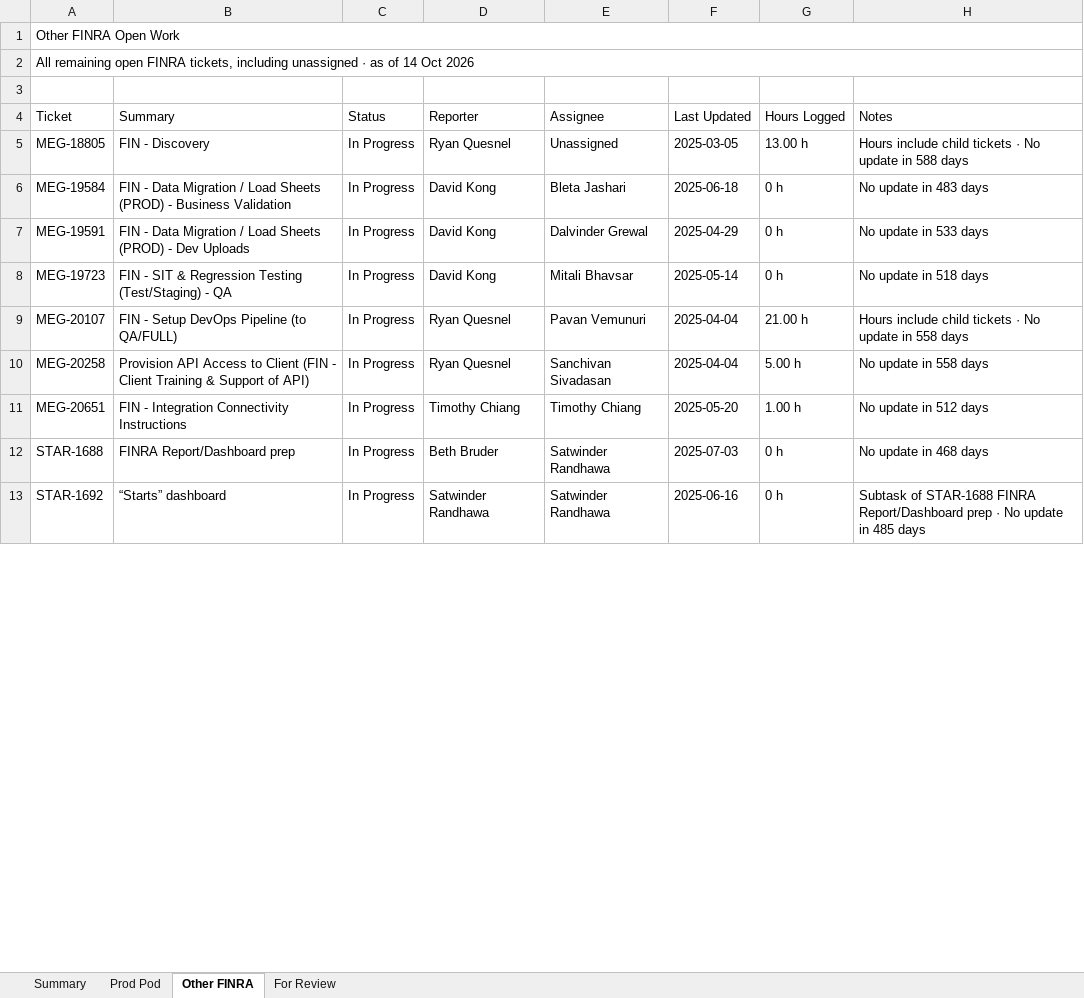
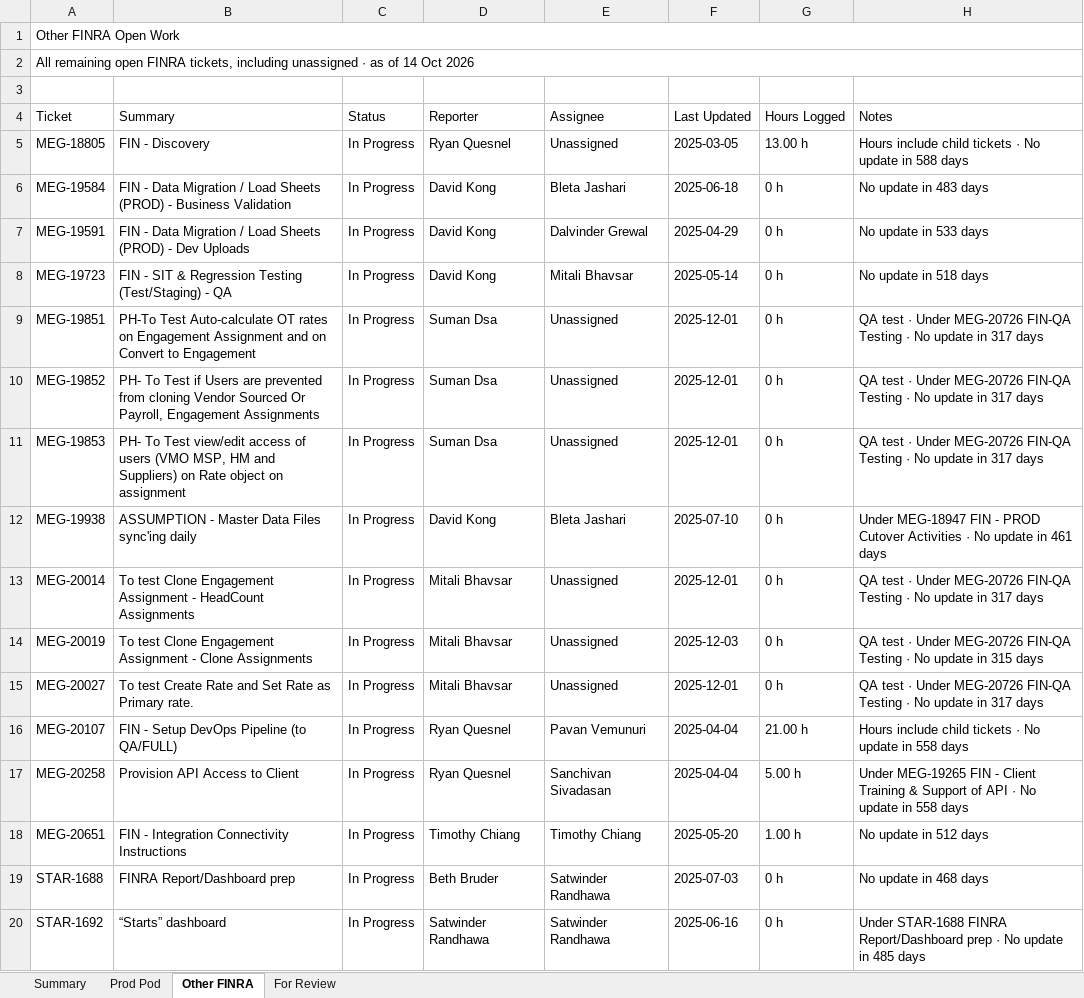
Before and after one commit to Bletajashari/test, an Excel workbook: reports/FINRA_Open_Work.xlsx, sheet Other FINRA, drawn as a sheet; only a part is shown; values as stored, in another font and other column widths than the file's, no cell formats; charts and pictures not drawn; addresses are those after the commit; the diff covers the shown part only; the diff names each change by its address in the sheet, - before the commit and + after, or states it on an @@ line.

```diff
--- a/reports/FINRA_Open_Work.xlsx (sheet Other FINRA)
+++ b/reports/FINRA_Open_Work.xlsx (sheet Other FINRA)
+row 9: MEG-19851 | PH-To Test Auto-calculate OT rates on Engagement Assignment and on Convert to Engagement | In Progress | Suman Dsa | Unassigned | 2025-12-01 | 0 h | QA test · Under MEG-20726 FIN-QA Testing · No update in 317 days
+row 10: MEG-19852 | PH- To Test if Users are prevented from cloning Vendor Sourced Or Payroll, Engagement Assignments | In Progress | Suman Dsa | Unassigned | 2025-12-01 | 0 h | QA test · Under MEG-20726 FIN-QA Testing · No update in 317 days
+row 11: MEG-19853 | PH- To Test view/edit access of users (VMO MSP, HM and Suppliers) on Rate object on assignment | In Progress | Suman Dsa | Unassigned | 2025-12-01 | 0 h | QA test · Under MEG-20726 FIN-QA Testing · No update in 317 days
+row 12: MEG-19938 | ASSUMPTION - Master Data Files sync'ing daily | In Progress | David Kong | Bleta Jashari | 2025-07-10 | 0 h | Under MEG-18947 FIN - PROD Cutover Activities · No update in 461 days
+row 13: MEG-20014 | To test Clone Engagement Assignment - HeadCount Assignments | In Progress | Mitali Bhavsar | Unassigned | 2025-12-01 | 0 h | QA test · Under MEG-20726 FIN-QA Testing · No update in 317 days
+row 14: MEG-20019 | To test Clone Engagement Assignment - Clone Assignments | In Progress | Mitali Bhavsar | Unassigned | 2025-12-03 | 0 h | QA test · Under MEG-20726 FIN-QA Testing · No update in 315 days
+row 15: MEG-20027 | To test Create Rate and Set Rate as Primary rate. | In Progress | Mitali Bhavsar | Unassigned | 2025-12-01 | 0 h | QA test · Under MEG-20726 FIN-QA Testing · No update in 317 days
-B17 (Summary): …to Client (FIN - Client Training & Support of API)
+B17 (Summary): …to Client
-H17 (Notes): No update…
+H17 (Notes): Under MEG-19265 FIN - Client Training & Support of API · No update…
-H20 (Notes): Subtask of STAR-1688 FINRA…
+H20 (Notes): Under STAR-1688 FINRA…
```
Also changed, not shown: 107 added rows and 4 edited cells elsewhere in this sheet, sheet Summary, sheet Prod Pod, sheet For Review, cell formats, formulas that keep their value, charts or pictures, 4 other files.
